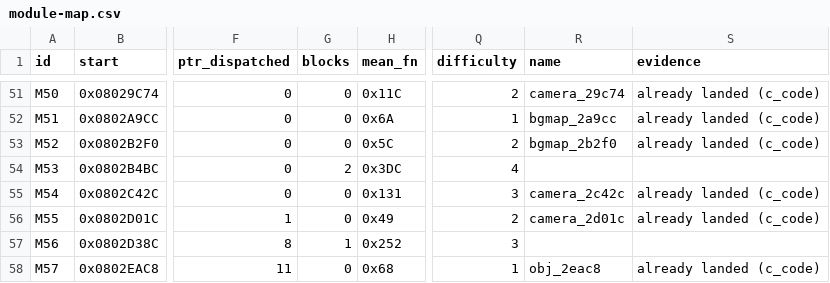
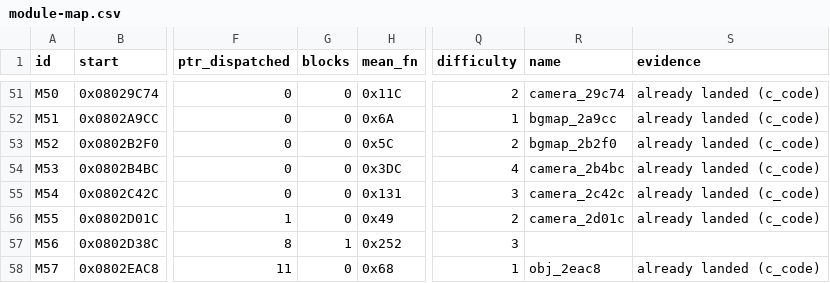
Before and after one commit to overjt/knidl, a CSV file: docs/analysis/module-map.csv, drawn as a sheet; only a part is shown, gaps mark what is left out; the diff names each change by its address in the sheet, - before the commit and + after, or states it on an @@ line.

Commit message:
M08: per-frame camera updates with the scroll lock in C - 0x0802B4BC-0x0802C42C, 4 functions (issue #86)

```diff
--- a/docs/analysis/module-map.csv
+++ b/docs/analysis/module-map.csv
-G54 (blocks): 2
+G54 (blocks): 0
-R54 (name): (empty)
+R54 (name): camera_2b4bc
-S54 (evidence): (empty)
+S54 (evidence): already landed (c_code)
```
Also changed, not shown: 6 other files.
